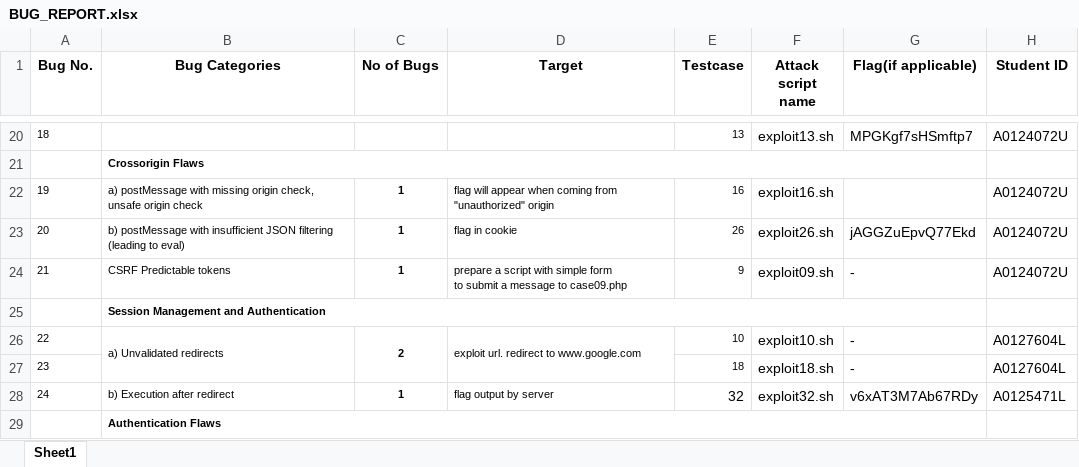
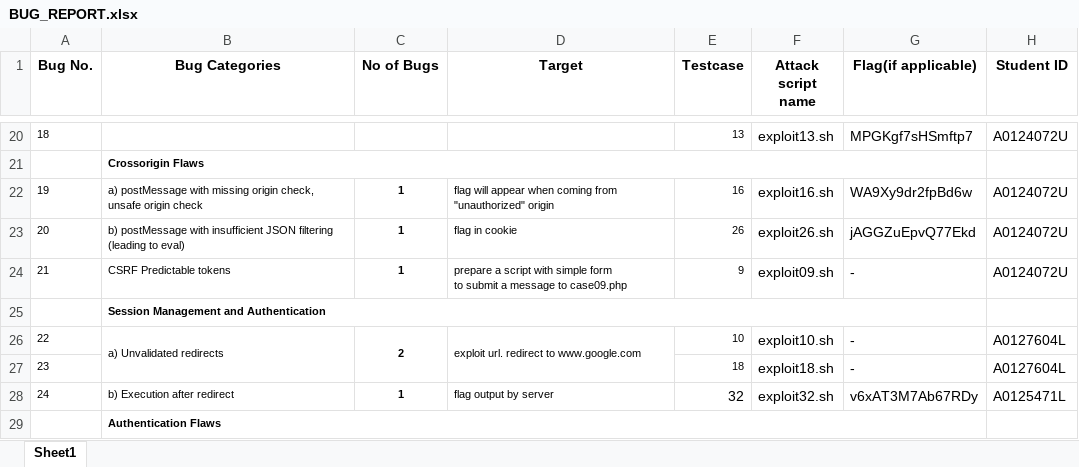
Before and after one commit to HooDeLin/CS5331-Homework-2, an Excel workbook: BUG_REPORT.xlsx, sheet Sheet1, drawn as a sheet; only a part is shown, gaps mark what is left out; values as stored, in another font and other column widths than the file's, no borders; the diff names each change by its address in the sheet, - before the commit and + after, or states it on an @@ line.

```diff
--- a/BUG_REPORT.xlsx (sheet Sheet1)
+++ b/BUG_REPORT.xlsx (sheet Sheet1)
-G22 (Flag(if applicable)): (empty)
+G22 (Flag(if applicable)): WA9Xy9dr2fpBd6w
```
Also changed, not shown: 2 other files.
